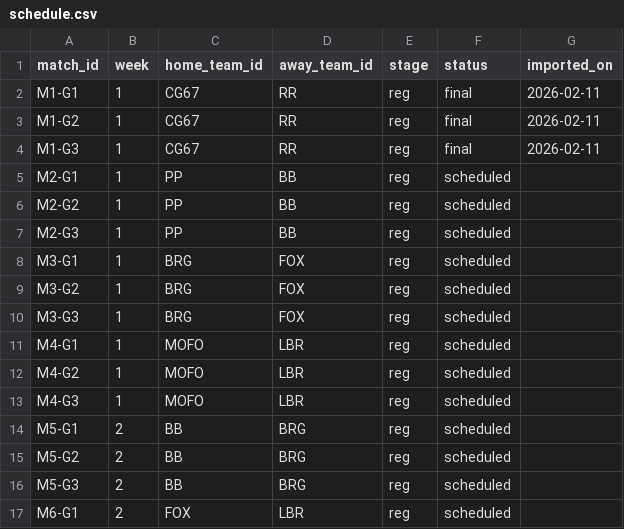
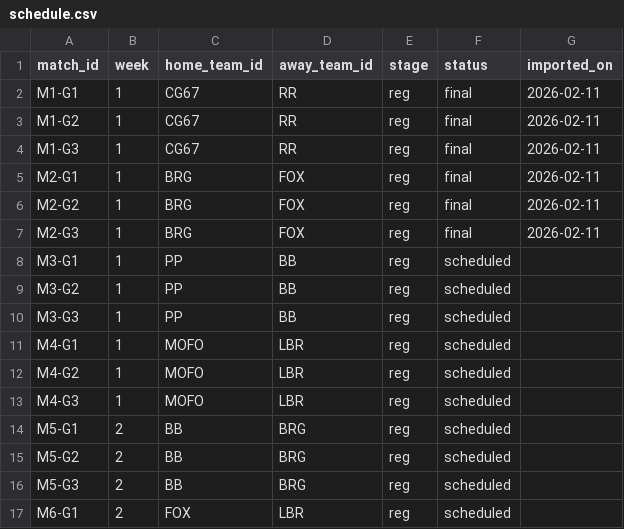
Before and after one commit to SundinWCPL/WCPL, a CSV file: data/S2/schedule.csv, drawn as a sheet; only a part is shown.

```diff
--- a/data/S2/schedule.csv
+++ b/data/S2/schedule.csv
@@ -4,8 +4,8 @@ M1-G2,1,CG67,RR,reg,final,2026-02-11
 M1-G3,1,CG67,RR,reg,final,2026-02-11
-M2-G1,1,PP,BB,reg,scheduled,
-M2-G2,1,PP,BB,reg,scheduled,
-M2-G3,1,PP,BB,reg,scheduled,
-M3-G1,1,BRG,FOX,reg,scheduled,
-M3-G2,1,BRG,FOX,reg,scheduled,
-M3-G3,1,BRG,FOX,reg,scheduled,
+M2-G1,1,BRG,FOX,reg,final,2026-02-11
+M2-G2,1,BRG,FOX,reg,final,2026-02-11
+M2-G3,1,BRG,FOX,reg,final,2026-02-11
+M3-G1,1,PP,BB,reg,scheduled,
+M3-G2,1,PP,BB,reg,scheduled,
+M3-G3,1,PP,BB,reg,scheduled,
 M4-G1,1,MOFO,LBR,reg,scheduled,
```
Also changed, not shown: data/S2/boxscores.csv, data/S2/games.csv, 7 other files.
